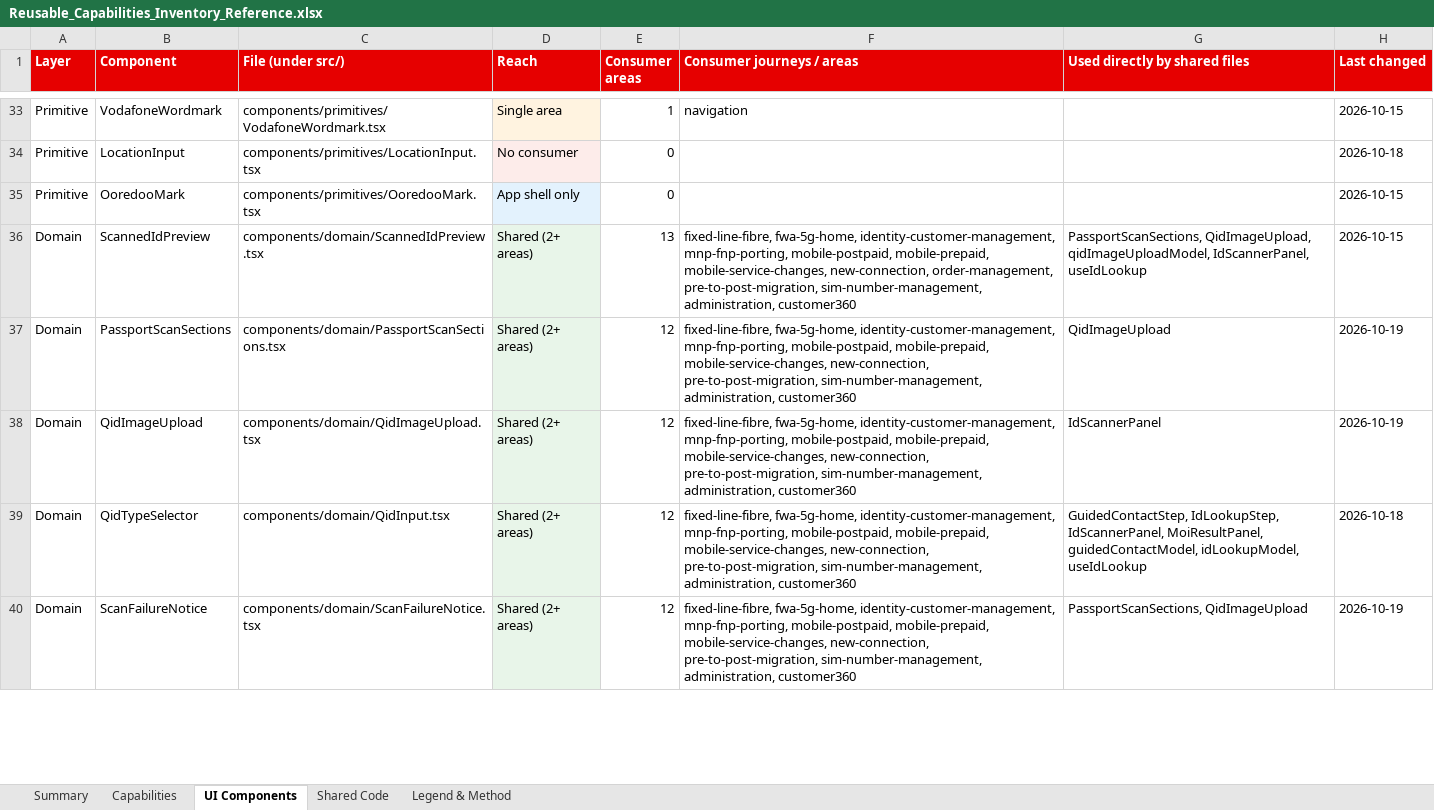
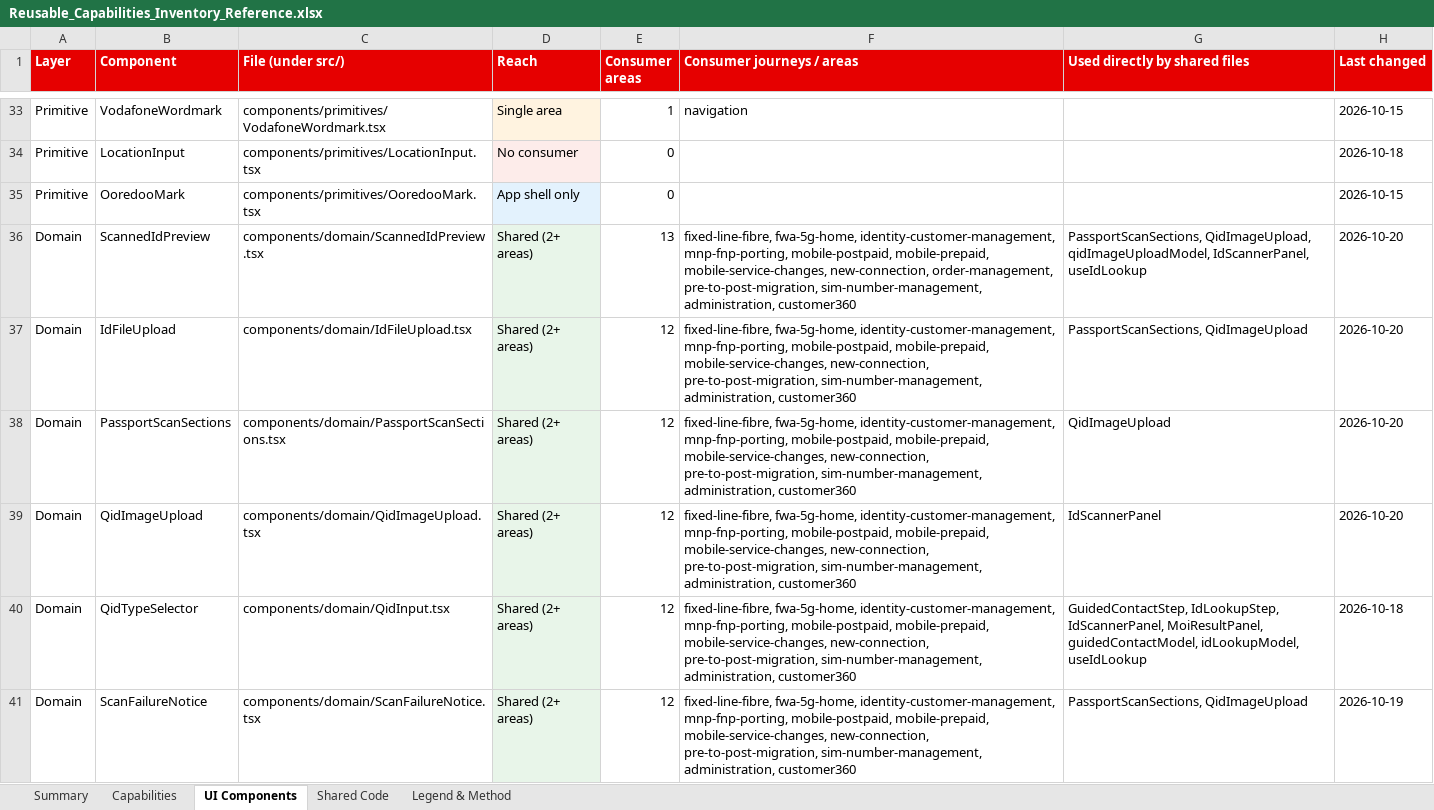
Before and after one commit to parithys/vfq-dxp, an Excel workbook: vfq-dxp-app/reference/outputs/Reusable_Capabilities_Inventory_Reference.xlsx, sheet UI Components, drawn as a sheet; only a part is shown, gaps mark what is left out; values as stored, in another font and other column widths than the file's, no borders; addresses are those after the commit; the diff covers the shown part only; the diff names each change by its address in the sheet, - before the commit and + after, or states it on an @@ line.

```diff
--- a/vfq-dxp-app/reference/outputs/Reusable_Capabilities_Inventory_Reference.xlsx (sheet UI Components)
+++ b/vfq-dxp-app/reference/outputs/Reusable_Capabilities_Inventory_Reference.xlsx (sheet UI Components)
-H36 (Last changed): 2026-10-15
+H36 (Last changed): 2026-10-20
+row 37: Domain | IdFileUpload | components/domain/IdFileUpload.tsx | Shared (2+ areas) | 12 | fixed-line-fibre, fwa-5g-home, identity-customer-management, mnp-fnp-porting, mobile-postpaid, mobile-prepaid, mobile-service-changes, new-connection, pre-to-post-migration, sim-number-management, administration, customer360 | PassportScanSections, QidImageUpload | 2026-10-20
-H38:H39 (Last changed): 2026-10-19
+H38:H39 (Last changed): 2026-10-20
```
Also changed, not shown: 3 added rows, 3 removed rows and 25 edited cells elsewhere in this sheet, sheet Shared Code, sheet Capabilities, sheet Summary, vfq-dxp-app/reference/outputs/01 Test_Data.xlsx, vfq-dxp-app/reference/outputs/02 Customer-Inventory.xlsx, 57 other files.
